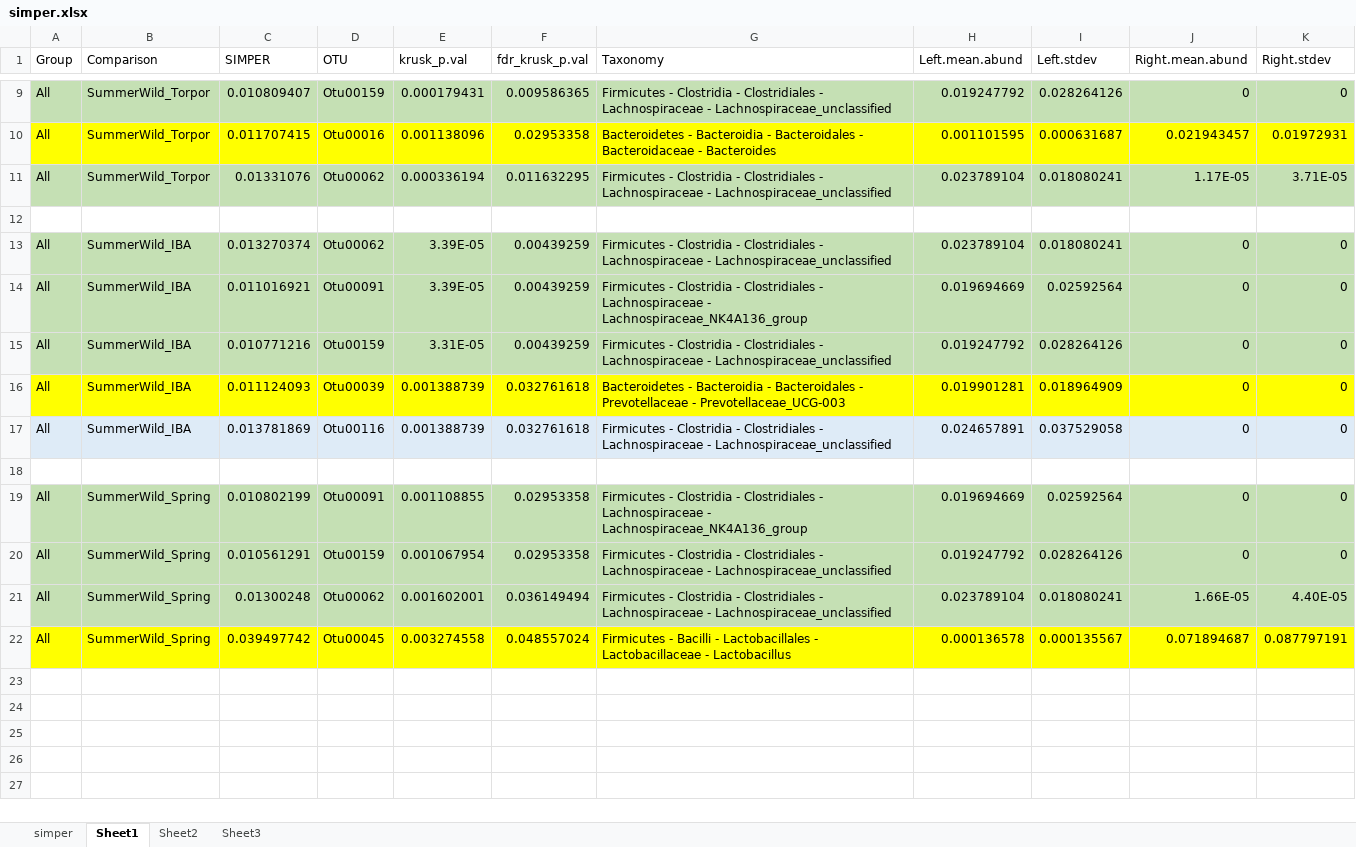
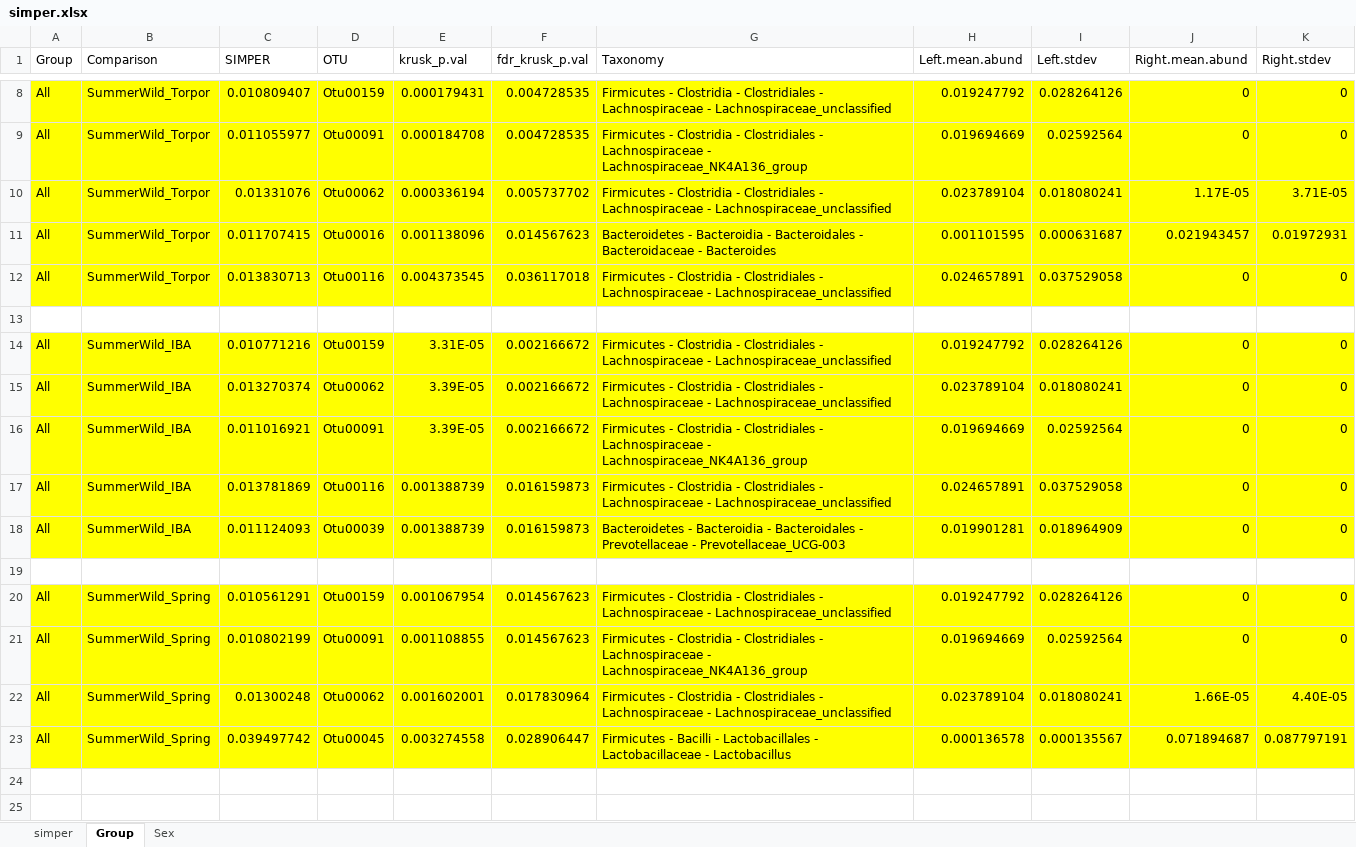
Before and after one commit to ednachiang/CaptiveWild, an Excel workbook: simper.xlsx, sheet Group, drawn as a sheet; only a part is shown, gaps mark what is left out; the shorter side is filled out with more unchanged rows; values as stored, in another font and other column widths than the file's, no borders; removed rows and columns are numbered as before the commit, all else as after; the diff covers the shown part only; the diff names each change by its address in the sheet, - before the commit and + after, or states it on an @@ line.

Commit message:
Updated simper according to PERMANOVA nested results

```diff
--- a/simper.xlsx (sheet Group)
+++ b/simper.xlsx (sheet Group)
-sheet tab: Sheet1
+sheet tab: Group
-sheet tab: Sheet3
+sheet tab: Sex
-sheet tab: Sheet2
-A8:K8 fill: #C5E0B4
+A8:K8 fill: #FFFF00
-F8 (fdr_krusk_p.val): 0.009586365
+F8 (fdr_krusk_p.val): 0.004728535
+row 9: All | SummerWild_Torpor | 0.011055977 | Otu00091 | 0.000184708 | 0.004728535 | Firmicutes - Clostridia - Clostridiales - Lachnospiraceae - Lachnospiraceae_NK4A136_group | 0.019694669 | 0.02592564 | 0 | 0
+row 10: All | SummerWild_Torpor | 0.01331076 | Otu00062 | 0.000336194 | 0.005737702 | Firmicutes - Clostridia - Clostridiales - Lachnospiraceae - Lachnospiraceae_unclassified | 0.023789104 | 0.018080241 | 1.17E-05 | 3.71E-05
-F11 (fdr_krusk_p.val): 0.02953358
+F11 (fdr_krusk_p.val): 0.014567623
-A12:K12 fill: #C5E0B4
+A12:K12 fill: #FFFF00
-C12 (SIMPER): 0.01331076
+C12 (SIMPER): 0.013830713
-D12 (OTU): Otu00062
+D12 (OTU): Otu00116
-E12 (krusk_p.val): 0.000336194
+E12 (krusk_p.val): 0.004373545
-F12 (fdr_krusk_p.val): 0.011632295
+F12 (fdr_krusk_p.val): 0.036117018
-H12 (Left.mean.abund): 0.023789104
+H12 (Left.mean.abund): 0.024657891
-I12 (Left.stdev): 0.018080241
+I12 (Left.stdev): 0.037529058
-J12 (Right.mean.abund): 1.17E-05
+J12 (Right.mean.abund): 0
-K12 (Right.stdev): 3.71E-05
+K12 (Right.stdev): 0
+row 14: All | SummerWild_IBA | 0.010771216 | Otu00159 | 3.31E-05 | 0.002166672 | Firmicutes - Clostridia - Clostridiales - Lachnospiraceae - Lachnospiraceae_unclassified | 0.019247792 | 0.028264126 | 0 | 0
-A15:K17 fill: #C5E0B4
+A15:K17 fill: #FFFF00
-F15:F16 (fdr_krusk_p.val): 0.00439259
+F15:F16 (fdr_krusk_p.val): 0.002166672
-C17 (SIMPER): 0.010771216
+C17 (SIMPER): 0.013781869
-D17 (OTU): Otu00159
+D17 (OTU): Otu00116
-E17 (krusk_p.val): 3.31E-05
+E17 (krusk_p.val): 0.001388739
-F17 (fdr_krusk_p.val): 0.00439259
+F17 (fdr_krusk_p.val): 0.016159873
-H17 (Left.mean.abund): 0.019247792
+H17 (Left.mean.abund): 0.024657891
-I17 (Left.stdev): 0.028264126
+I17 (Left.stdev): 0.037529058
-F18 (fdr_krusk_p.val): 0.032761618
+F18 (fdr_krusk_p.val): 0.016159873
-row 17: All | SummerWild_IBA | 0.013781869 | Otu00116 | 0.001388739 | 0.032761618 | Firmicutes - Clostridia - Clostridiales - Lachnospiraceae - Lachnospiraceae_unclassified | 0.024657891 | 0.037529058 | 0 | 0
-row 19: All | SummerWild_Spring | 0.010802199 | Otu00091 | 0.001108855 | 0.02953358 | Firmicutes - Clostridia - Clostridiales - Lachnospiraceae - Lachnospiraceae_NK4A136_group | 0.019694669 | 0.02592564 | 0 | 0
-A20:K20 fill: #C5E0B4
+A20:K20 fill: #FFFF00
-F20 (fdr_krusk_p.val): 0.02953358
+F20 (fdr_krusk_p.val): 0.014567623
+row 21: All | SummerWild_Spring | 0.010802199 | Otu00091 | 0.001108855 | 0.014567623 | Firmicutes - Clostridia - Clostridiales - Lachnospiraceae - Lachnospiraceae_NK4A136_group | 0.019694669 | 0.02592564 | 0 | 0
-A22:K22 fill: #C5E0B4
+A22:K22 fill: #FFFF00
-F22 (fdr_krusk_p.val): 0.036149494
+F22 (fdr_krusk_p.val): 0.017830964
-F23 (fdr_krusk_p.val): 0.048557024
+F23 (fdr_krusk_p.val): 0.028906447
```
Also changed, not shown: 1 added row, 19 removed rows, 13 edited cells and cell formats elsewhere in this sheet, sheet simper, sheet Sex, 38 other files.
